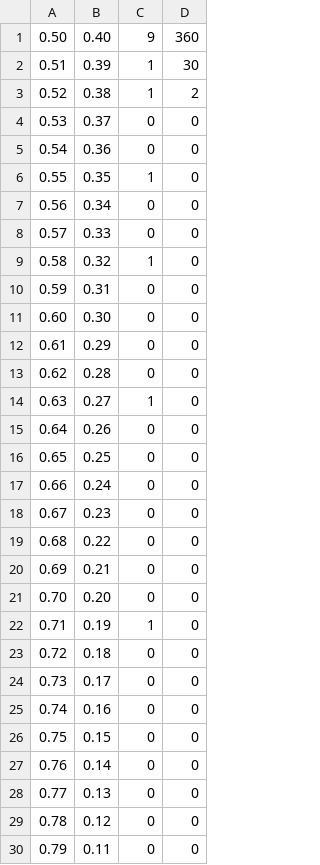
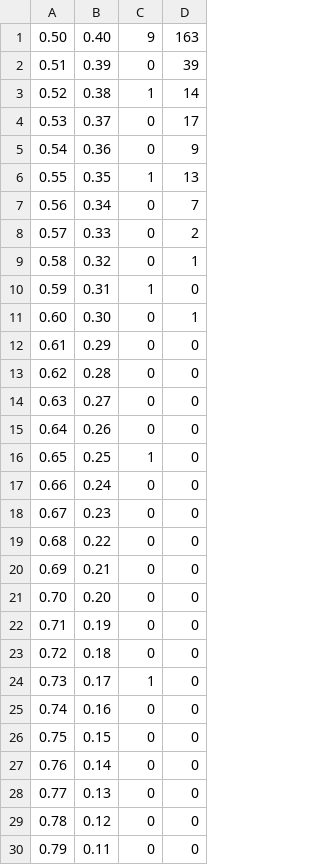
Before and after one commit to luisbv/Tareas, a CSV file: 2-Arreglos/results.csv, drawn as a sheet; only a part is shown; the diff covers the shown part only.

```diff
--- a/2-Arreglos/results.csv
+++ b/2-Arreglos/results.csv
@@ -1,17 +1,17 @@
-0.50,0.40,9,360
-0.51,0.39,1,30
-0.52,0.38,1,2
-0.53,0.37,0,0
-0.54,0.36,0,0
-0.55,0.35,1,0
-0.56,0.34,0,0
-0.57,0.33,0,0
-0.58,0.32,1,0
-0.59,0.31,0,0
-0.60,0.30,0,0
+0.50,0.40,9,163
+0.51,0.39,0,39
+0.52,0.38,1,14
+0.53,0.37,0,17
+0.54,0.36,0,9
+0.55,0.35,1,13
+0.56,0.34,0,7
+0.57,0.33,0,2
+0.58,0.32,0,1
+0.59,0.31,1,0
+0.60,0.30,0,1
 0.61,0.29,0,0
 0.62,0.28,0,0
-0.63,0.27,1,0
+0.63,0.27,0,0
 0.64,0.26,0,0
-0.65,0.25,0,0
+0.65,0.25,1,0
 0.66,0.24,0,0
@@ -21,5 +21,5 @@
 0.70,0.20,0,0
-0.71,0.19,1,0
+0.71,0.19,0,0
 0.72,0.18,0,0
-0.73,0.17,0,0
+0.73,0.17,1,0
 0.74,0.16,0,0
```
Also changed, not shown: 2 edited cells elsewhere in this file, 4 other files.
